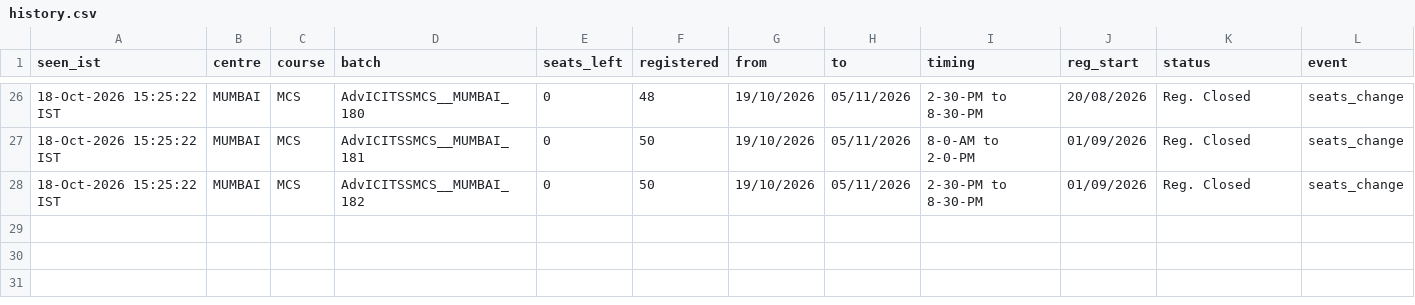
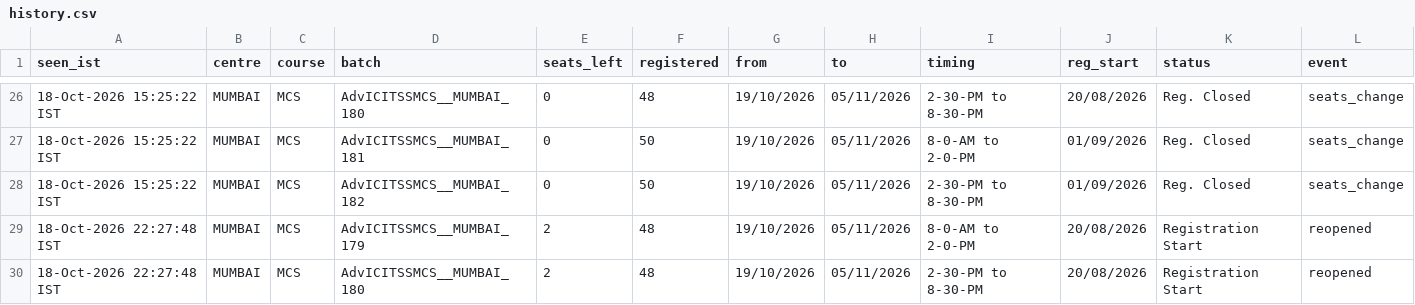
Before and after one commit to Costlyproo/icai-alert-bot, a CSV file: history.csv, drawn as a sheet; only a part is shown, gaps mark what is left out.

```diff
--- a/history.csv
+++ b/history.csv
@@ -28 +28,3 @@ seen_ist,centre,course,batch,seats_left,registered,from,to,timing,reg_start,stat
 18-Oct-2026 15:25:22 IST,MUMBAI,MCS,AdvICITSSMCS__MUMBAI_182,0,50,19/10/2026,05/11/2026,2-30-PM to 8-30-PM,01/09/2026,Reg. Closed,seats_change
+18-Oct-2026 22:27:48 IST,MUMBAI,MCS,AdvICITSSMCS__MUMBAI_179,2,48,19/10/2026,05/11/2026,8-0-AM to 2-0-PM,20/08/2026,Registration Start,reopened
+18-Oct-2026 22:27:48 IST,MUMBAI,MCS,AdvICITSSMCS__MUMBAI_180,2,48,19/10/2026,05/11/2026,2-30-PM to 8-30-PM,20/08/2026,Registration Start,reopened
```
Also changed, not shown: 1 other file.
